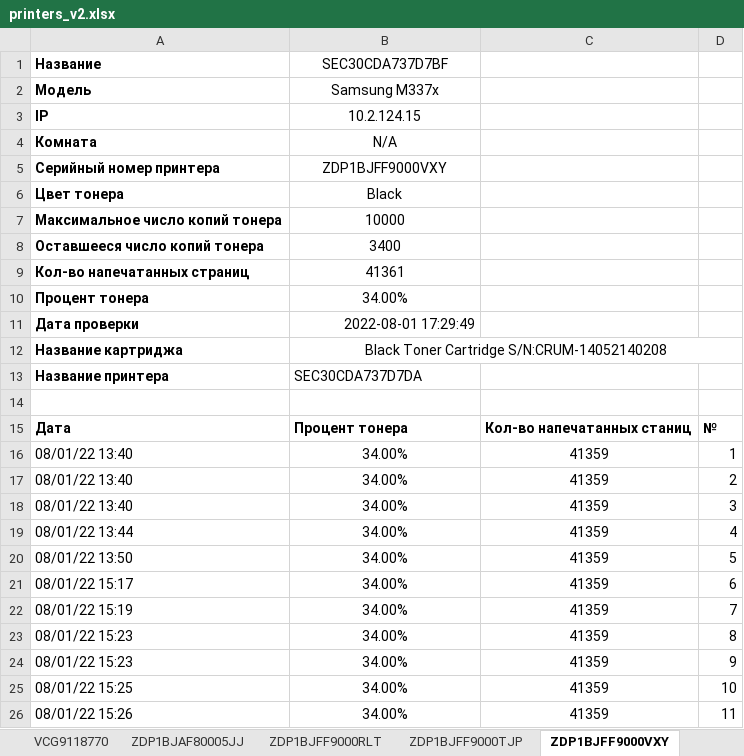
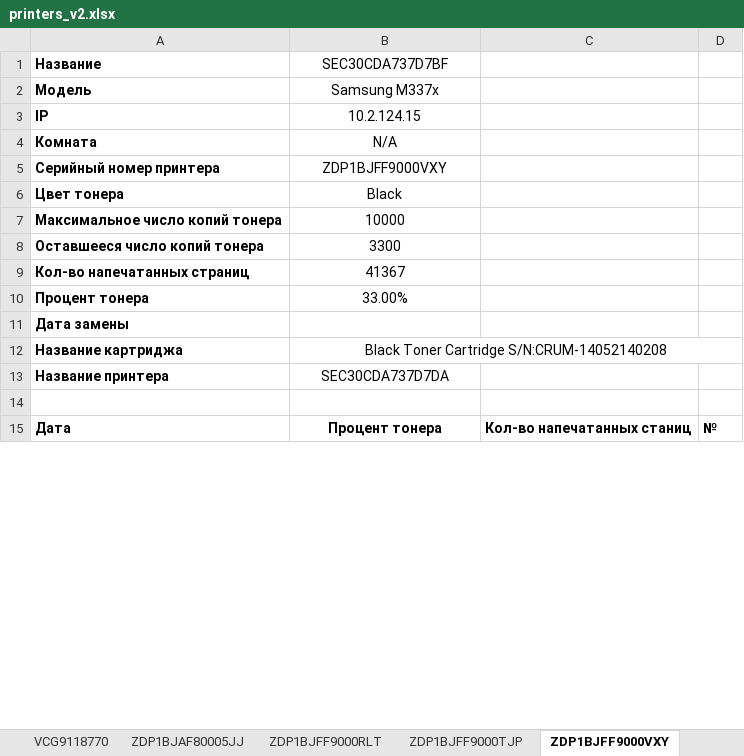
Before and after one commit to FlameDanita/PrinterMonitoring, an Excel workbook: printers_v2.xlsx, sheet ZDP1BJFF9000VXY, drawn as a sheet; only a part is shown; values as stored, in another font and other column widths than the file's, no borders; charts and pictures not drawn; removed rows and columns are numbered as before the commit, all else as after; the diff covers the shown part only; the diff names each change by its address in the sheet, - before the commit and + after, or states it on an @@ line.

```diff
--- a/printers_v2.xlsx (sheet ZDP1BJFF9000VXY)
+++ b/printers_v2.xlsx (sheet ZDP1BJFF9000VXY)
-B8 (SEC30CDA737D7BF): 3400
+B8 (SEC30CDA737D7BF): 3300
-B9 (SEC30CDA737D7BF): 41361
+B9 (SEC30CDA737D7BF): 41367
-B10 (SEC30CDA737D7BF): 34.00%
+B10 (SEC30CDA737D7BF): 33.00%
-row 11: Дата проверки | 2022-08-01 17:29:49
+row 11: Дата замены
-B13 alignment: left
+B13 alignment: center
-B15 alignment: left
+B15 alignment: center
-row 16: 08/01/22 13:40 | 34.00% | 41359 | 1
-row 17: 08/01/22 13:40 | 34.00% | 41359 | 2
-row 18: 08/01/22 13:40 | 34.00% | 41359 | 3
-row 19: 08/01/22 13:44 | 34.00% | 41359 | 4
-row 20: 08/01/22 13:50 | 34.00% | 41359 | 5
-row 21: 08/01/22 15:17 | 34.00% | 41359 | 6
-row 22: 08/01/22 15:19 | 34.00% | 41359 | 7
-row 23: 08/01/22 15:23 | 34.00% | 41359 | 8
-row 24: 08/01/22 15:23 | 34.00% | 41359 | 9
-row 25: 08/01/22 15:25 | 34.00% | 41359 | 10
-row 26: 08/01/22 15:26 | 34.00% | 41359 | 11
```
Also changed, not shown: 24 added rows and 13 removed rows elsewhere in this sheet, sheet ZDP1BJFF9000RLT, sheet ZDP1BJFF9000TJP, sheet ZDP1BJAF80005JJ, sheet VCG8887941, sheet VCF7538360, sheet VCG9118770, 7 more sheets, charts or pictures, 5 other files.
